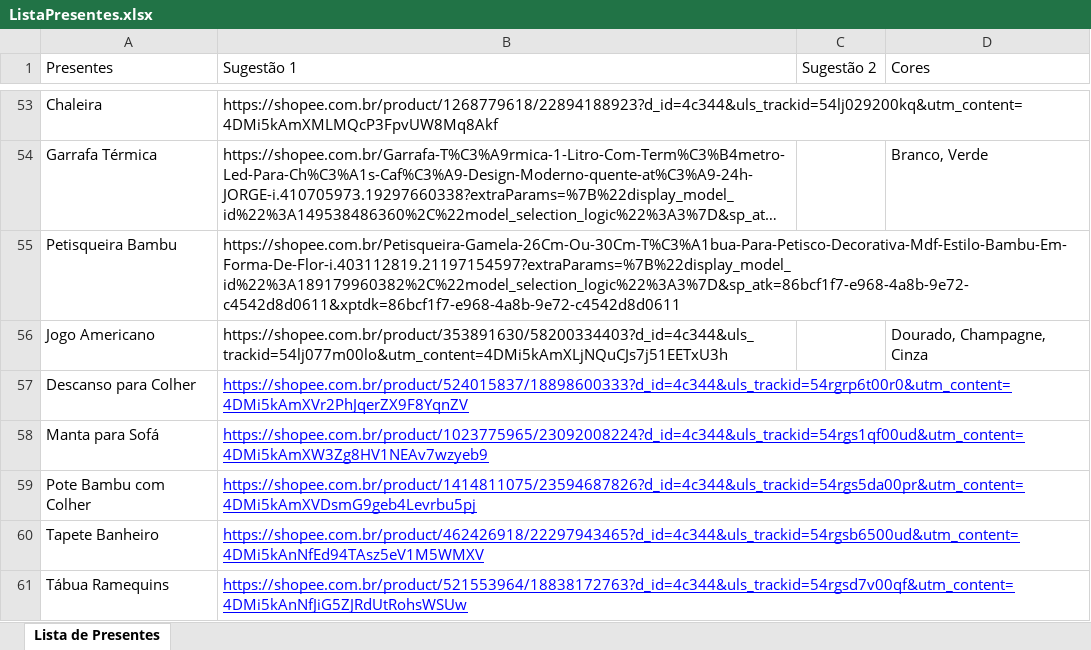
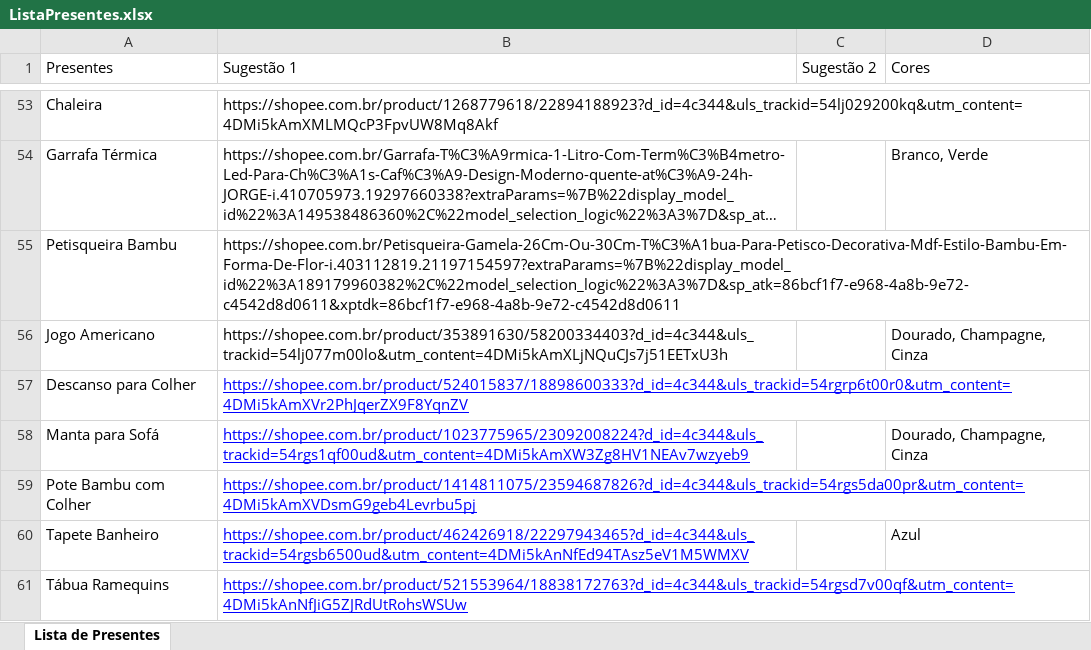
Before and after one commit to LucianoBast7/ListaPresentes, an Excel workbook: data/ListaPresentes.xlsx, sheet Lista de Presentes, drawn as a sheet; only a part is shown, gaps mark what is left out; long unchanged cells end in …; values as stored, in another font and other column widths than the file's, no borders; the diff names each change by its address in the sheet, - before the commit and + after, or states it on an @@ line.

Commit message:
chore: update database and gift list Excel files
Update the SQLite database and the gift list Excel file with the latest data.

```diff
--- a/data/ListaPresentes.xlsx (sheet Lista de Presentes)
+++ b/data/ListaPresentes.xlsx (sheet Lista de Presentes)
-D58 (Cores): (empty)
+D58 (Cores): Dourado, Champagne, Cinza
-D60 (Cores): (empty)
+D60 (Cores): Azul
```
Also changed, not shown: 1 other file.
